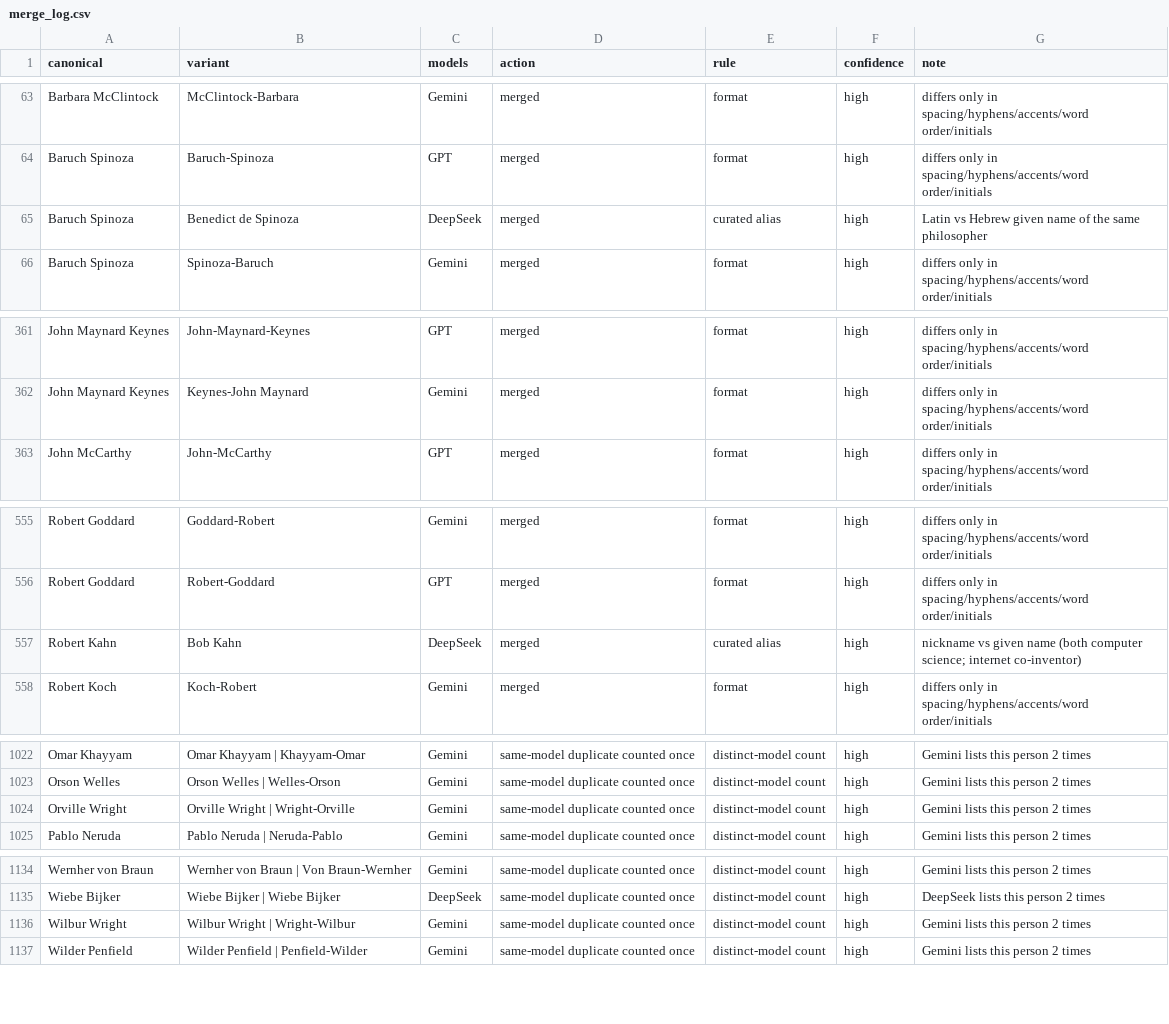
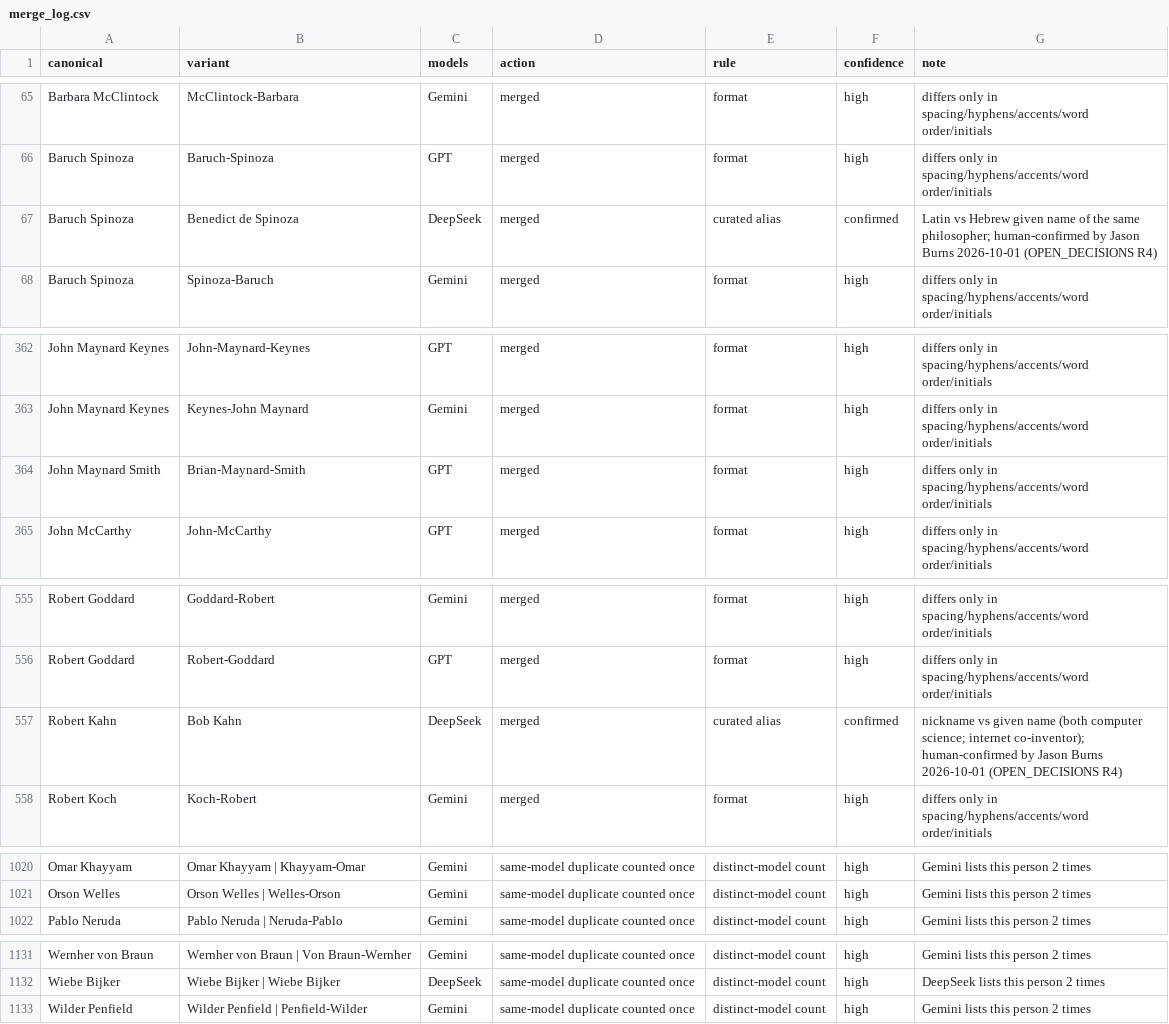
Before and after one commit to neuresthetics/neuresthetics_genius_study, a CSV file: data/roster/merge_log.csv, drawn as a sheet; only a part is shown, gaps mark what is left out; the diff covers the shown part only.

```diff
--- a/data/roster/merge_log.csv
+++ b/data/roster/merge_log.csv
@@ -64,3 +66,3 @@ Barbara McClintock,McClintock-Barbara,Gemini,merged,format,high,differs only in
 Baruch Spinoza,Baruch-Spinoza,GPT,merged,format,high,differs only in spacing/hyphens/accents/word order/initials
-Baruch Spinoza,Benedict de Spinoza,DeepSeek,merged,curated alias,high,Latin vs Hebrew given name of the same philosopher
+Baruch Spinoza,Benedict de Spinoza,DeepSeek,merged,curated alias,confirmed,Latin vs Hebrew given name of the same philosopher; human-confirmed by Jason Burns 2026-10-01 (OPEN_DECISIONS R4)
 Baruch Spinoza,Spinoza-Baruch,Gemini,merged,format,high,differs only in spacing/hyphens/accents/word order/initials
@@ -362,2 +363,3 @@ John Maynard Keynes,John-Maynard-Keynes,GPT,merged,format,high,differs only in s
 John Maynard Keynes,Keynes-John Maynard,Gemini,merged,format,high,differs only in spacing/hyphens/accents/word order/initials
+John Maynard Smith,Brian-Maynard-Smith,GPT,merged,format,high,differs only in spacing/hyphens/accents/word order/initials
 John McCarthy,John-McCarthy,GPT,merged,format,high,differs only in spacing/hyphens/accents/word order/initials
@@ -556,3 +556,3 @@ Robert Goddard,Goddard-Robert,Gemini,merged,format,high,differs only in spacing/
 Robert Goddard,Robert-Goddard,GPT,merged,format,high,differs only in spacing/hyphens/accents/word order/initials
-Robert Kahn,Bob Kahn,DeepSeek,merged,curated alias,high,nickname vs given name (both computer science; internet co-inventor)
+Robert Kahn,Bob Kahn,DeepSeek,merged,curated alias,confirmed,nickname vs given name (both computer science; internet co-inventor); human-confirmed by Jason Burns 2026-10-01 (OPEN_DECISIONS R4)
 Robert Koch,Koch-Robert,Gemini,merged,format,high,differs only in spacing/hyphens/accents/word order/initials
@@ -1023,3 +1021,2 @@ Omar Khayyam,Omar Khayyam | Khayyam-Omar,Gemini,same-model duplicate counted onc
 Orson Welles,Orson Welles | Welles-Orson,Gemini,same-model duplicate counted once,distinct-model count,high,Gemini lists this person 2 times
-Orville Wright,Orville Wright | Wright-Orville,Gemini,same-model duplicate counted once,distinct-model count,high,Gemini lists this person 2 times
 Pablo Neruda,Pablo Neruda | Neruda-Pablo,Gemini,same-model duplicate counted once,distinct-model count,high,Gemini lists this person 2 times
@@ -1135,3 +1132,2 @@ Wernher von Braun,Wernher von Braun | Von Braun-Wernher,Gemini,same-model duplic
 Wiebe Bijker,Wiebe Bijker | Wiebe Bijker,DeepSeek,same-model duplicate counted once,distinct-model count,high,DeepSeek lists this person 2 times
-Wilbur Wright,Wilbur Wright | Wright-Wilbur,Gemini,same-model duplicate counted once,distinct-model count,high,Gemini lists this person 2 times
 Wilder Penfield,Wilder Penfield | Penfield-Wilder,Gemini,same-model duplicate counted once,distinct-model count,high,Gemini lists this person 2 times
```
Also changed, not shown: 2 added rows, 8 removed rows and 3 edited cells elsewhere in this file, data/roster/alias_map.csv, data/roster/curated_aliases.csv, 16 other files.
